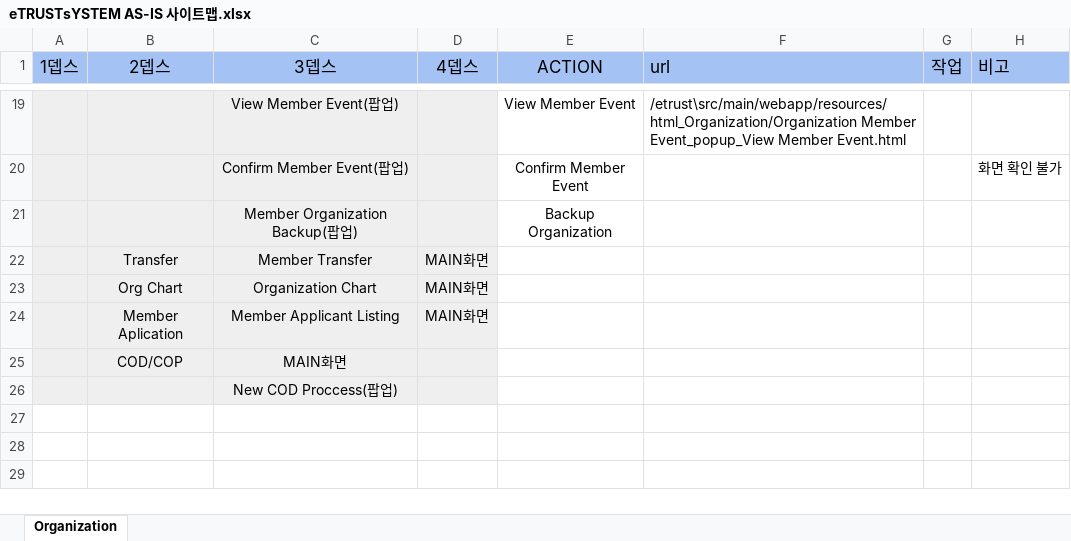
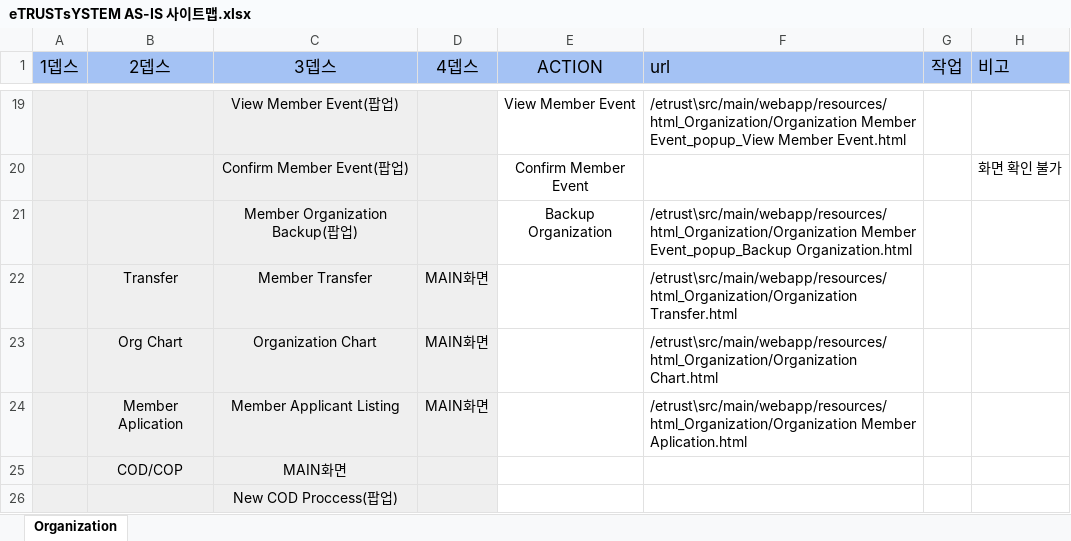
Before and after one commit to cowaymy/eTrustV, an Excel workbook: src/main/webapp/resources/html_common/eTRUSTsYSTEM AS-IS 사이트맵.xlsx, sheet Organization, drawn as a sheet; only a part is shown, gaps mark what is left out; values as stored, in another font and other column widths than the file's, no borders; the diff names each change by its address in the sheet, - before the commit and + after, or states it on an @@ line.

```diff
--- a/src/main/webapp/resources/html_common/eTRUSTsYSTEM AS-IS 사이트맵.xlsx (sheet Organization)
+++ b/src/main/webapp/resources/html_common/eTRUSTsYSTEM AS-IS 사이트맵.xlsx (sheet Organization)
-F21 (url): (empty)
+F21 (url): /etrust\src/main/webapp/resources/html_Organization/Organization Member Event_popup_Backup Organization.html
-F22 (url): (empty)
+F22 (url): /etrust\src/main/webapp/resources/html_Organization/Organization Transfer.html
-F23 (url): (empty)
+F23 (url): /etrust\src/main/webapp/resources/html_Organization/Organization Chart.html
-F24 (url): (empty)
+F24 (url): /etrust\src/main/webapp/resources/html_Organization/Organization Member Aplication.html
```
Also changed, not shown: 1 other file.
